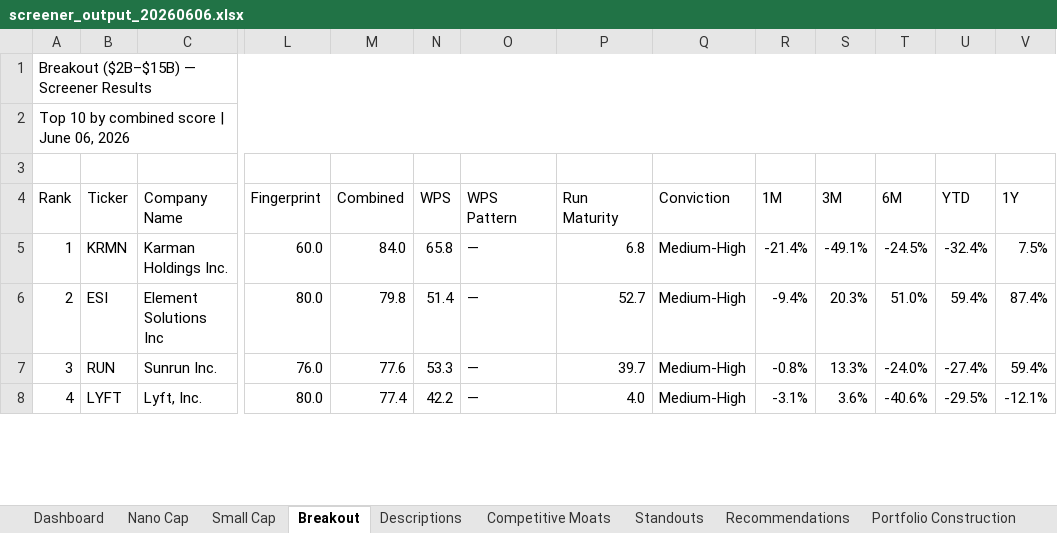
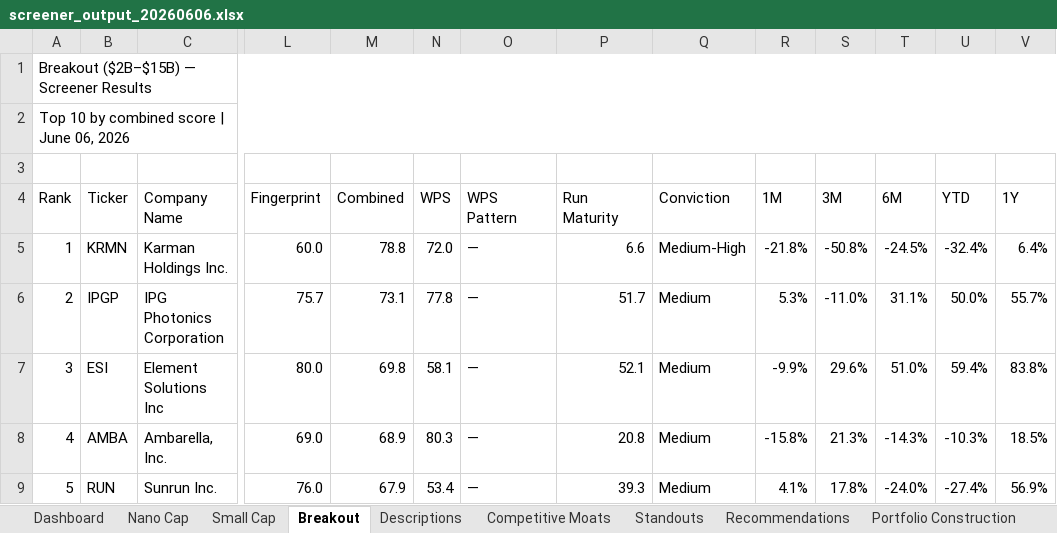
Before and after one commit to HoldenCole/SmallCapStockScreener, an Excel workbook: output/screener_output_20260606.xlsx, sheet Breakout, drawn as a sheet; only a part is shown, gaps mark what is left out; values as stored, in another font and other column widths than the file's, no cell formats; charts and pictures and conditional formats not drawn; removed rows and columns are numbered as before the commit, all else as after; rows hold the shown columns only; the diff covers the shown part only; the diff names each change by its address in the sheet, - before the commit and + after, or states it on an @@ line.

```diff
--- a/output/screener_output_20260606.xlsx (sheet Breakout)
+++ b/output/screener_output_20260606.xlsx (sheet Breakout)
-M5 (Combined): 84.0
+M5 (Combined): 78.8
-N5 (WPS): 65.8
+N5 (WPS): 72.0
-P5 (Run Maturity): 6.8
+P5 (Run Maturity): 6.6
-R5 (1M): -21.4%
+R5 (1M): -21.8%
-S5 (3M): -49.1%
+S5 (3M): -50.8%
-V5 (1Y): 7.5%
+V5 (1Y): 6.4%
+row 6: 2 | IPGP | IPG Photonics Corporation | 75.7 | 73.1 | 77.8 | — | 51.7 | Medium | 5.3% | -11.0% | 31.1% | 50.0% | 55.7%
-A7 (Rank): 2
+A7 (Rank): 3
-M7 (Combined): 79.8
+M7 (Combined): 69.8
-N7 (WPS): 51.4
+N7 (WPS): 58.1
-P7 (Run Maturity): 52.7
+P7 (Run Maturity): 52.1
-Q7 (Conviction): Medium-High
+Q7 (Conviction): Medium
-R7 (1M): -9.4%
+R7 (1M): -9.9%
-S7 (3M): 20.3%
+S7 (3M): 29.6%
-V7 (1Y): 87.4%
+V7 (1Y): 83.8%
+row 8: 4 | AMBA | Ambarella, Inc. | 69.0 | 68.9 | 80.3 | — | 20.8 | Medium | -15.8% | 21.3% | -14.3% | -10.3% | 18.5%
-A9 (Rank): 3
+A9 (Rank): 5
-M9 (Combined): 77.6
+M9 (Combined): 67.9
-N9 (WPS): 53.3
+N9 (WPS): 53.4
-P9 (Run Maturity): 39.7
+P9 (Run Maturity): 39.3
-Q9 (Conviction): Medium-High
+Q9 (Conviction): Medium
-R9 (1M): -0.8%
+R9 (1M): 4.1%
-S9 (3M): 13.3%
+S9 (3M): 17.8%
-V9 (1Y): 59.4%
+V9 (1Y): 56.9%
-row 8: 4 | LYFT | Lyft, Inc. | 80.0 | 77.4 | 42.2 | — | 4.0 | Medium-High | -3.1% | 3.6% | -40.6% | -29.5% | -12.1%
```
Also changed, not shown: 9 added rows, 10 removed rows, 6 moved rows and 16 edited cells elsewhere in this sheet, sheet Revenue Trends, sheet Sensitivity Analysis, sheet Portfolio Construction, sheet Recommendations, sheet Small Cap, sheet Nano Cap, 4 more sheets, cell formats, charts or pictures, 3 other files.
